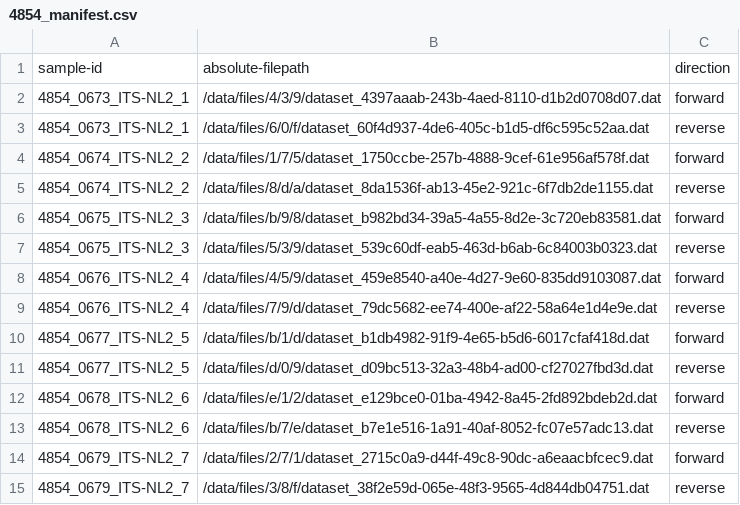
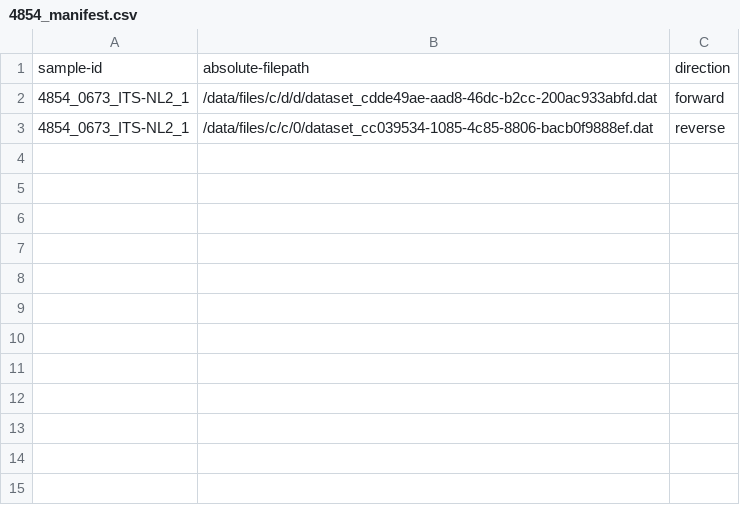
Before and after one commit to naturalis/barcode-phylogenetic-diversity, a CSV file: data/4854_manifest.csv, drawn as a sheet.

```diff
--- a/data/4854_manifest.csv
+++ b/data/4854_manifest.csv
@@ -1,15 +1,3 @@
 sample-id,absolute-filepath,direction
-4854_0673_ITS-NL2_1,/data/files/4/3/9/dataset_4397aaab-243b-4aed-8110-d1b2d0708d07.dat,forward
-4854_0673_ITS-NL2_1,/data/files/6/0/f/dataset_60f4d937-4de6-405c-b1d5-df6c595c52aa.dat,reverse
-4854_0674_ITS-NL2_2,/data/files/1/7/5/dataset_1750ccbe-257b-4888-9cef-61e956af578f.dat,forward
-4854_0674_ITS-NL2_2,/data/files/8/d/a/dataset_8da1536f-ab13-45e2-921c-6f7db2de1155.dat,reverse
-4854_0675_ITS-NL2_3,/data/files/b/9/8/dataset_b982bd34-39a5-4a55-8d2e-3c720eb83581.dat,forward
-4854_0675_ITS-NL2_3,/data/files/5/3/9/dataset_539c60df-eab5-463d-b6ab-6c84003b0323.dat,reverse
-4854_0676_ITS-NL2_4,/data/files/4/5/9/dataset_459e8540-a40e-4d27-9e60-835dd9103087.dat,forward
-4854_0676_ITS-NL2_4,/data/files/7/9/d/dataset_79dc5682-ee74-400e-af22-58a64e1d4e9e.dat,reverse
-4854_0677_ITS-NL2_5,/data/files/b/1/d/dataset_b1db4982-91f9-4e65-b5d6-6017cfaf418d.dat,forward
-4854_0677_ITS-NL2_5,/data/files/d/0/9/dataset_d09bc513-32a3-48b4-ad00-cf27027fbd3d.dat,reverse
-4854_0678_ITS-NL2_6,/data/files/e/1/2/dataset_e129bce0-01ba-4942-8a45-2fd892bdeb2d.dat,forward
-4854_0678_ITS-NL2_6,/data/files/b/7/e/dataset_b7e1e516-1a91-40af-8052-fc07e57adc13.dat,reverse
-4854_0679_ITS-NL2_7,/data/files/2/7/1/dataset_2715c0a9-d44f-49c8-90dc-a6eaacbfcec9.dat,forward
-4854_0679_ITS-NL2_7,/data/files/3/8/f/dataset_38f2e59d-065e-48f3-9565-4d844db04751.dat,reverse
+4854_0673_ITS-NL2_1,/data/files/c/d/d/dataset_cdde49ae-aad8-46dc-b2cc-200ac933abfd.dat,forward
+4854_0673_ITS-NL2_1,/data/files/c/c/0/dataset_cc039534-1085-4c85-8806-bacb0f9888ef.dat,reverse
```
Also changed, not shown: 14 other files.
